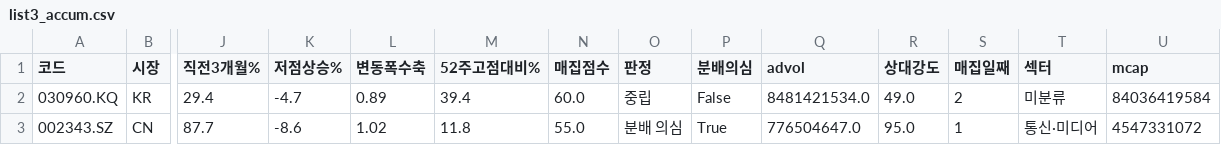
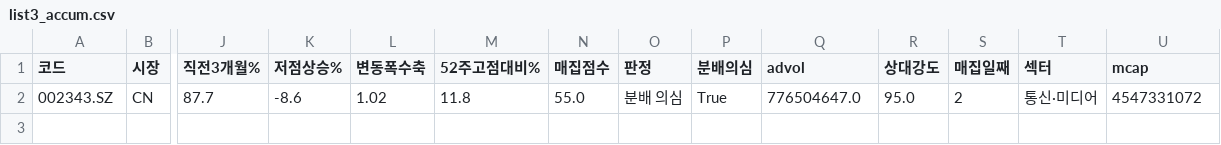
Before and after one commit to chkchp0702-spec/Cup, a CSV file: results/list3_accum.csv, drawn as a sheet; only a part is shown, gaps mark what is left out; removed rows and columns are numbered as before the commit, all else as after; rows hold the shown columns only; the diff names each change by its address in the sheet, - before the commit and + after, or states it on an @@ line.

```diff
--- a/results/list3_accum.csv
+++ b/results/list3_accum.csv
-row 2: 030960.KQ | KR | 29.4 | -4.7 | 0.89 | 39.4 | 60.0 | 중립 | False | 8481421534.0 | 49.0 | 2 | 미분류 | 84036419584
-S2 (매집일째): 1
+S2 (매집일째): 2
```
Also changed, not shown: results/list0_ath_breakout.csv, results/list1_cup.csv, 10 other files.
